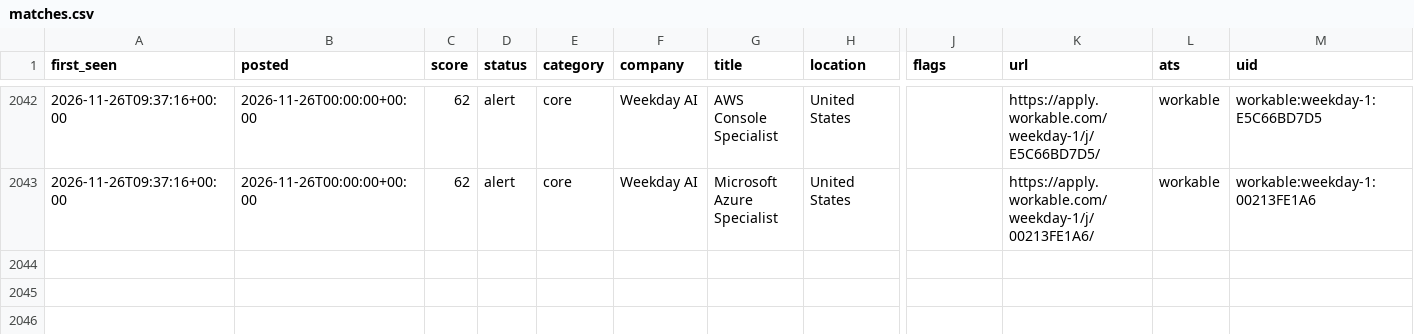
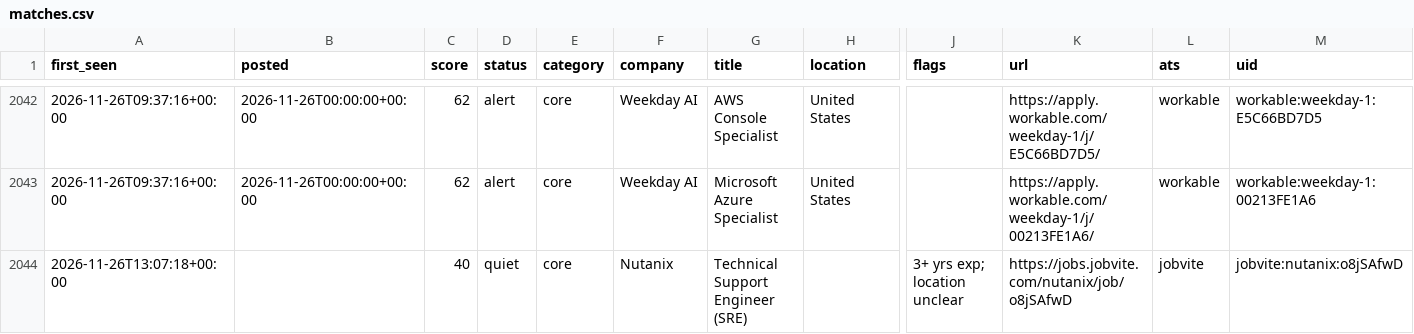
Before and after one commit to chandrakodali/job-radar, a CSV file: data/matches.csv, drawn as a sheet; only a part is shown, gaps mark what is left out; rows hold the shown columns only; the diff names each change by its address in the sheet, - before the commit and + after, or states it on an @@ line.

```diff
--- a/data/matches.csv
+++ b/data/matches.csv
+row 2044: 2026-11-26T13:07:18+00:00 |  | 40 | quiet | core | Nutanix | Technical Support Engineer (SRE) |  | 3+ yrs exp; location unclear | https://jobs.jobvite.com/nutanix/job/o8jSAfwD | jobvite | jobvite:nutanix:o8jSAfwD
```
Also changed, not shown: data/rejected.csv, 3 other files.
